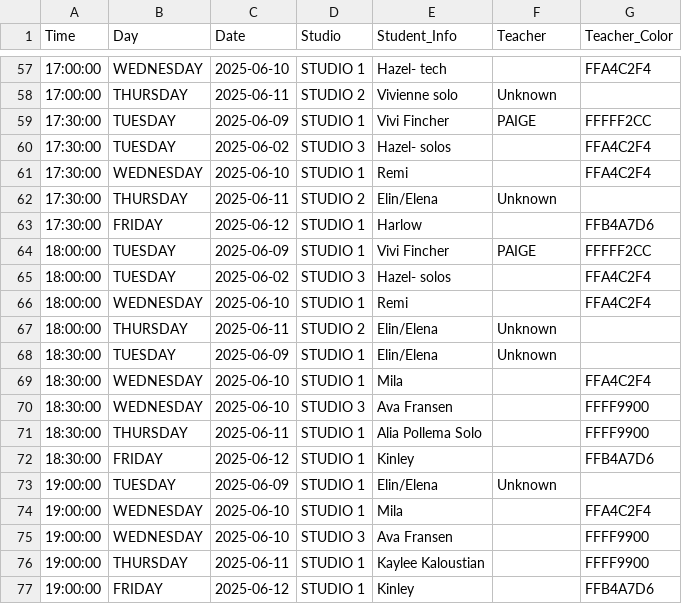
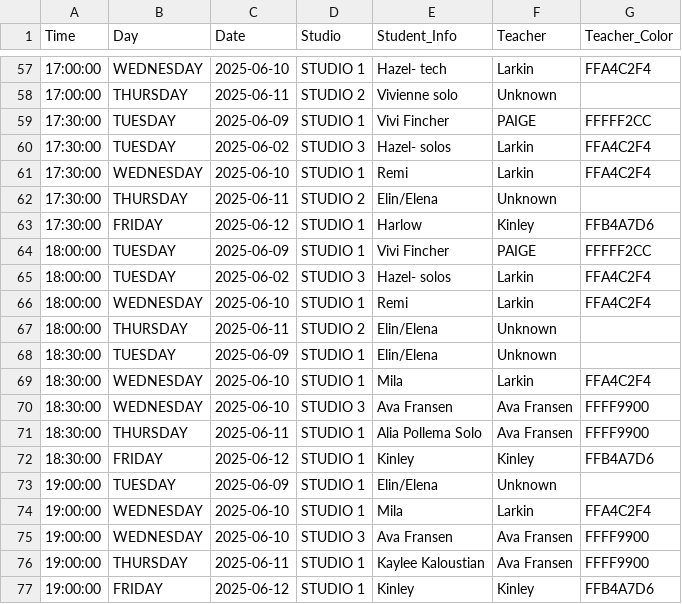
Before and after one commit to pecannata/rag-js-agent-app, a CSV file: Studio database/Private_lesson_Calendar_69-615_LESSON_SUMMARY.csv, drawn as a sheet; only a part is shown, gaps mark what is left out; the diff covers the shown part only.

```diff
--- a/Studio database/Private_lesson_Calendar_69-615_LESSON_SUMMARY.csv
+++ b/Studio database/Private_lesson_Calendar_69-615_LESSON_SUMMARY.csv
@@ -57,21 +57,21 @@ Time,Day,Date,Studio,Student_Info,Teacher,Teacher_Color
-17:00:00,WEDNESDAY,2025-06-10,STUDIO 1,Hazel- tech,,FFA4C2F4
+17:00:00,WEDNESDAY,2025-06-10,STUDIO 1,Hazel- tech,Larkin,FFA4C2F4
 17:00:00,THURSDAY,2025-06-11,STUDIO 2,Vivienne solo,Unknown,
 17:30:00,TUESDAY,2025-06-09,STUDIO 1,Vivi Fincher,PAIGE,FFFFF2CC
-17:30:00,TUESDAY,2025-06-02,STUDIO 3,Hazel- solos,,FFA4C2F4
-17:30:00,WEDNESDAY,2025-06-10,STUDIO 1,Remi,,FFA4C2F4
+17:30:00,TUESDAY,2025-06-02,STUDIO 3,Hazel- solos,Larkin,FFA4C2F4
+17:30:00,WEDNESDAY,2025-06-10,STUDIO 1,Remi,Larkin,FFA4C2F4
 17:30:00,THURSDAY,2025-06-11,STUDIO 2,Elin/Elena,Unknown,
-17:30:00,FRIDAY,2025-06-12,STUDIO 1,Harlow,,FFB4A7D6
+17:30:00,FRIDAY,2025-06-12,STUDIO 1,Harlow,Kinley,FFB4A7D6
 18:00:00,TUESDAY,2025-06-09,STUDIO 1,Vivi Fincher,PAIGE,FFFFF2CC
-18:00:00,TUESDAY,2025-06-02,STUDIO 3,Hazel- solos,,FFA4C2F4
-18:00:00,WEDNESDAY,2025-06-10,STUDIO 1,Remi,,FFA4C2F4
+18:00:00,TUESDAY,2025-06-02,STUDIO 3,Hazel- solos,Larkin,FFA4C2F4
+18:00:00,WEDNESDAY,2025-06-10,STUDIO 1,Remi,Larkin,FFA4C2F4
 18:00:00,THURSDAY,2025-06-11,STUDIO 2,Elin/Elena,Unknown,
 18:30:00,TUESDAY,2025-06-09,STUDIO 1,Elin/Elena,Unknown,
-18:30:00,WEDNESDAY,2025-06-10,STUDIO 1,Mila,,FFA4C2F4
-18:30:00,WEDNESDAY,2025-06-10,STUDIO 3,Ava Fransen,,FFFF9900
-18:30:00,THURSDAY,2025-06-11,STUDIO 1,Alia Pollema Solo,,FFFF9900
-18:30:00,FRIDAY,2025-06-12,STUDIO 1,Kinley,,FFB4A7D6
+18:30:00,WEDNESDAY,2025-06-10,STUDIO 1,Mila,Larkin,FFA4C2F4
+18:30:00,WEDNESDAY,2025-06-10,STUDIO 3,Ava Fransen,Ava Fransen,FFFF9900
+18:30:00,THURSDAY,2025-06-11,STUDIO 1,Alia Pollema Solo,Ava Fransen,FFFF9900
+18:30:00,FRIDAY,2025-06-12,STUDIO 1,Kinley,Kinley,FFB4A7D6
 19:00:00,TUESDAY,2025-06-09,STUDIO 1,Elin/Elena,Unknown,
-19:00:00,WEDNESDAY,2025-06-10,STUDIO 1,Mila,,FFA4C2F4
-19:00:00,WEDNESDAY,2025-06-10,STUDIO 3,Ava Fransen,,FFFF9900
-19:00:00,THURSDAY,2025-06-11,STUDIO 1,Kaylee Kaloustian,,FFFF9900
-19:00:00,FRIDAY,2025-06-12,STUDIO 1,Kinley,,FFB4A7D6
+19:00:00,WEDNESDAY,2025-06-10,STUDIO 1,Mila,Larkin,FFA4C2F4
+19:00:00,WEDNESDAY,2025-06-10,STUDIO 3,Ava Fransen,Ava Fransen,FFFF9900
+19:00:00,THURSDAY,2025-06-11,STUDIO 1,Kaylee Kaloustian,Ava Fransen,FFFF9900
+19:00:00,FRIDAY,2025-06-12,STUDIO 1,Kinley,Kinley,FFB4A7D6
```
Also changed, not shown: 33 edited cells elsewhere in this file, 43 other files.
